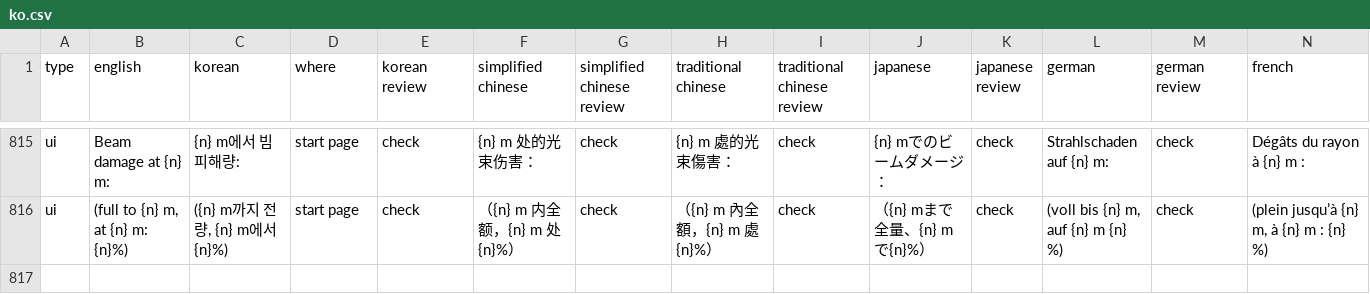
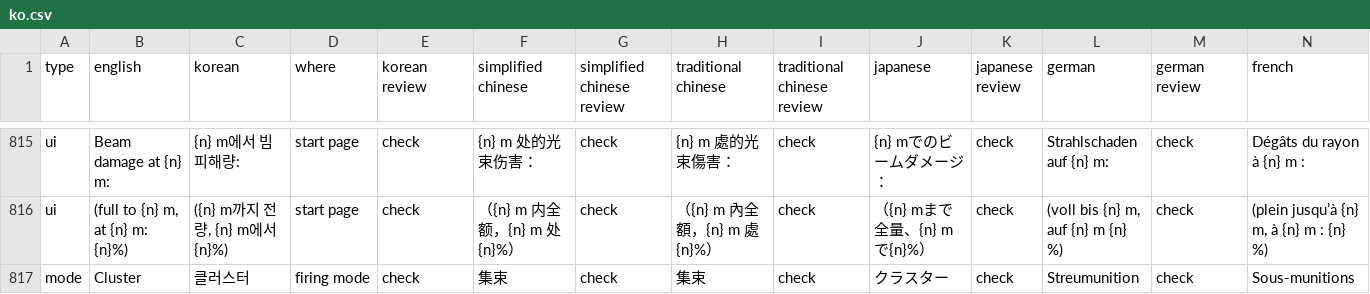
Before and after one commit to pvtryan1024/hd2-armor-inspector, a CSV file: translations/ko.csv, drawn as a sheet; only a part is shown, gaps mark what is left out; rows hold the shown columns only; the diff names each change by its address in the sheet, - before the commit and + after, or states it on an @@ line.

```diff
--- a/translations/ko.csv
+++ b/translations/ko.csv
+row 817: mode | Cluster | 클러스터 | firing mode | check | 集束 | check | 集束 | check | クラスター | check | Streumunition | check | Sous-munitions
```
Also changed, not shown: 4 other files.
